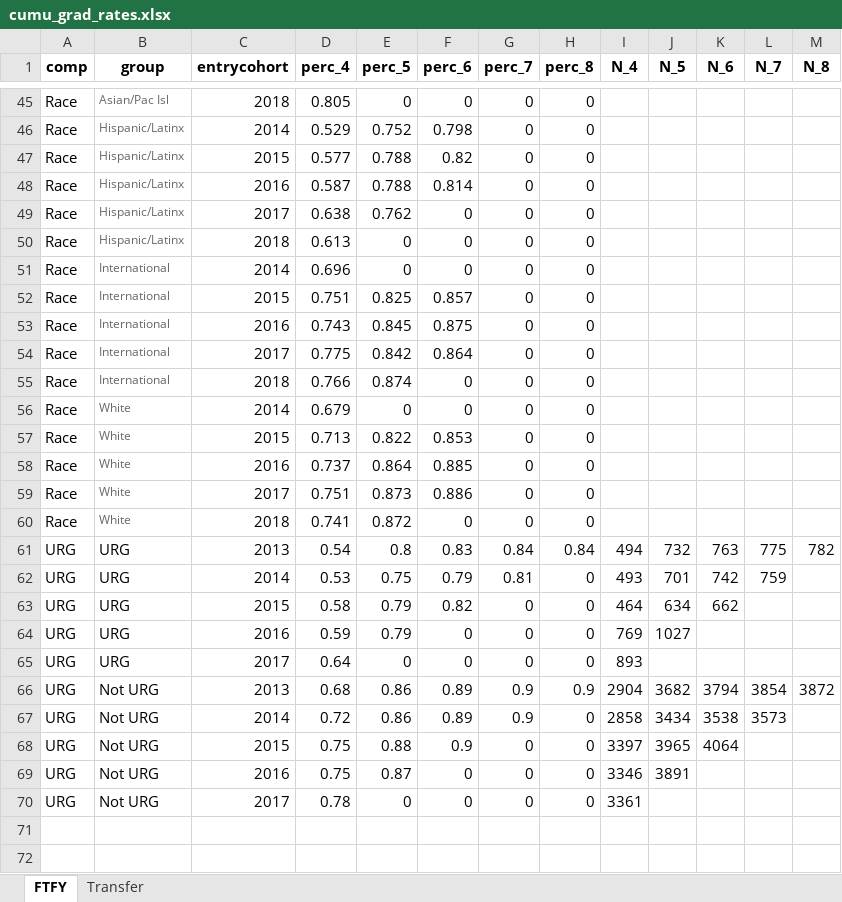
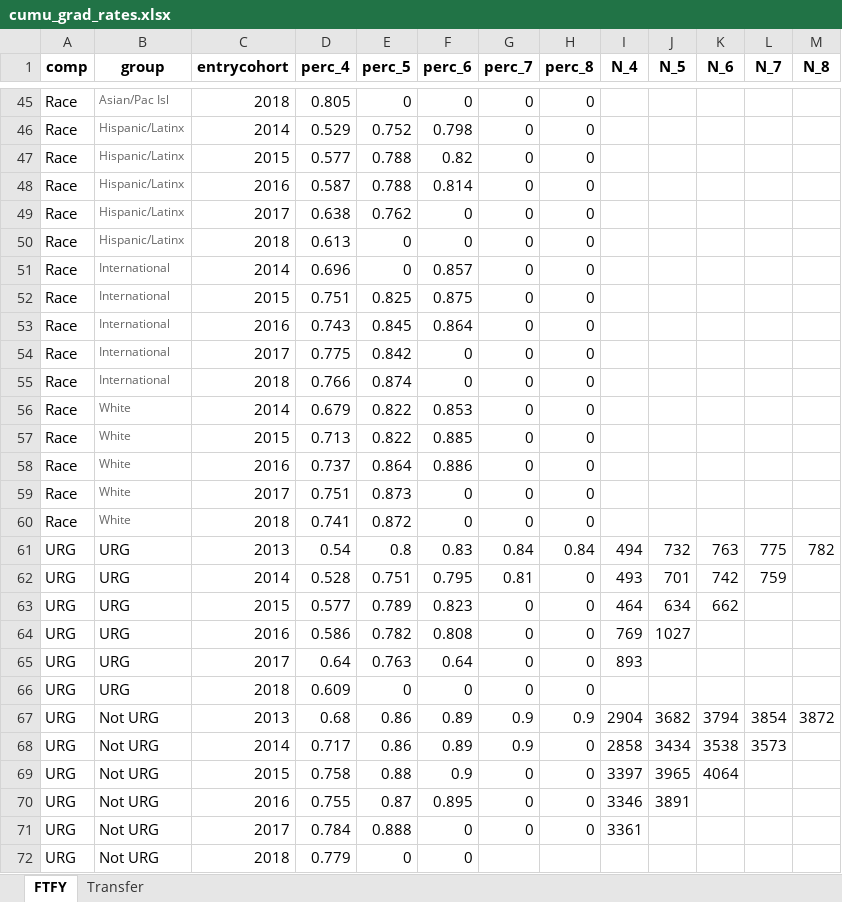
Before and after one commit to raghoo2k/UCSD_Gaps_Quarto, an Excel workbook: data/cumu_grad_rates.xlsx, sheet FTFY, drawn as a sheet; only a part is shown, gaps mark what is left out; values as stored, in another font and other column widths than the file's, no borders; addresses are those after the commit; the diff names each change by its address in the sheet, - before the commit and + after, or states it on an @@ line.

```diff
--- a/data/cumu_grad_rates.xlsx (sheet FTFY)
+++ b/data/cumu_grad_rates.xlsx (sheet FTFY)
-F51 (perc_6): 0
+F51 (perc_6): 0.857
-F52 (perc_6): 0.857
+F52 (perc_6): 0.875
-F53 (perc_6): 0.875
+F53 (perc_6): 0.864
-F54 (perc_6): 0.864
+F54 (perc_6): 0
-E56 (perc_5): 0
+E56 (perc_5): 0.822
-F56 (perc_6): 0
+F56 (perc_6): 0.853
-F57 (perc_6): 0.853
+F57 (perc_6): 0.885
-F58 (perc_6): 0.885
+F58 (perc_6): 0.886
-F59 (perc_6): 0.886
+F59 (perc_6): 0
-D62 (perc_4): 0.53
+D62 (perc_4): 0.528
-E62 (perc_5): 0.75
+E62 (perc_5): 0.751
-F62 (perc_6): 0.79
+F62 (perc_6): 0.795
-D63 (perc_4): 0.58
+D63 (perc_4): 0.577
-E63 (perc_5): 0.79
+E63 (perc_5): 0.789
-F63 (perc_6): 0.82
+F63 (perc_6): 0.823
-D64 (perc_4): 0.59
+D64 (perc_4): 0.586
-E64 (perc_5): 0.79
+E64 (perc_5): 0.782
-F64 (perc_6): 0
+F64 (perc_6): 0.808
-E65 (perc_5): 0
+E65 (perc_5): 0.763
-F65 (perc_6): 0
+F65 (perc_6): 0.64
+row 66: URG | URG | 2018 | 0.609 | 0 | 0 | 0 | 0
-D68 (perc_4): 0.72
+D68 (perc_4): 0.717
-D69 (perc_4): 0.75
+D69 (perc_4): 0.758
-D70 (perc_4): 0.75
+D70 (perc_4): 0.755
-F70 (perc_6): 0
+F70 (perc_6): 0.895
-D71 (perc_4): 0.78
+D71 (perc_4): 0.784
-E71 (perc_5): 0
+E71 (perc_5): 0.888
+row 72: URG | Not URG | 2018 | 0.779 | 0 | 0
```
Also changed, not shown: data/UCGSES.xlsx, data/ucues_2023.xlsx, 43 other files.
